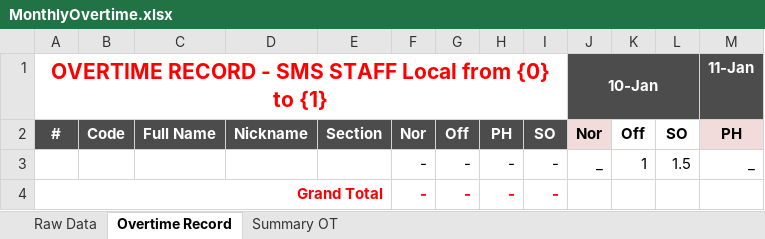
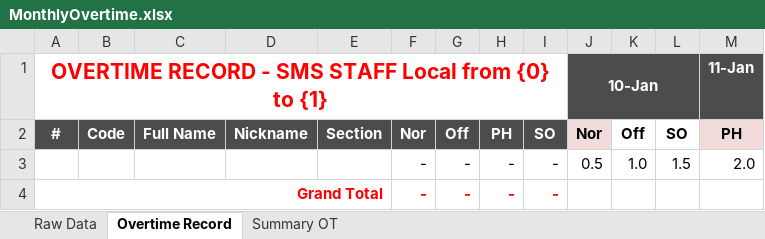
Before and after one commit to starixvn/hrm_sms-hrm, an Excel workbook: Fanex.NexHR.Site/ExcelTemplates/MonthlyOvertime.xlsx, sheet Overtime Record, drawn as a sheet; values as stored, in another font and other column widths than the file's, no borders; the diff names each change by its address in the sheet, - before the commit and + after, or states it on an @@ line.

```diff
--- a/Fanex.NexHR.Site/ExcelTemplates/MonthlyOvertime.xlsx (sheet Overtime Record)
+++ b/Fanex.NexHR.Site/ExcelTemplates/MonthlyOvertime.xlsx (sheet Overtime Record)
-J3: _
+J3: 0.5
-K3: 1
+K3: 1.0
-M3: _
+M3: 2.0
```
Also changed, not shown: sheet Raw Data, 1 other file.
